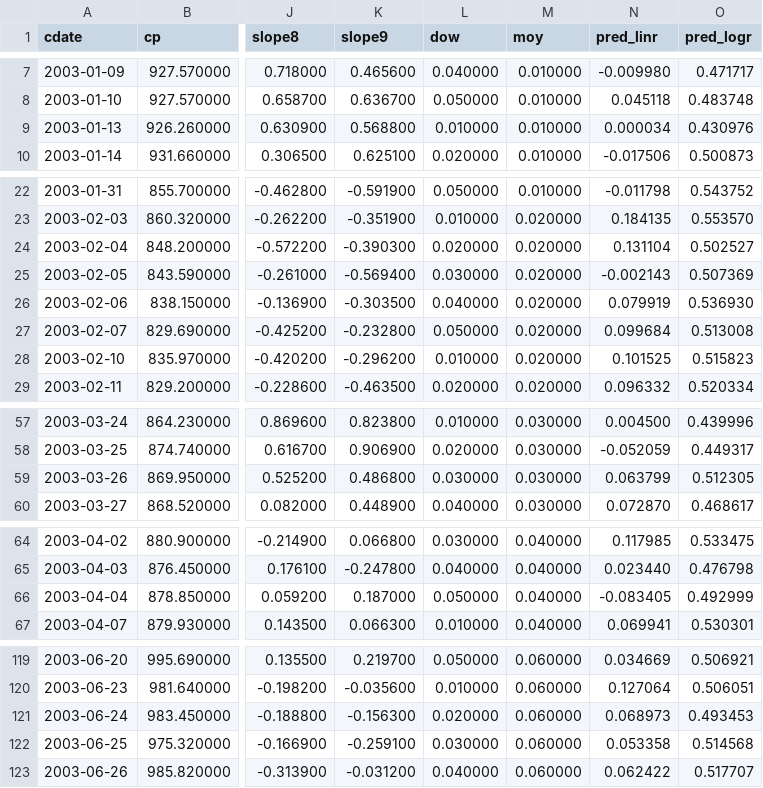
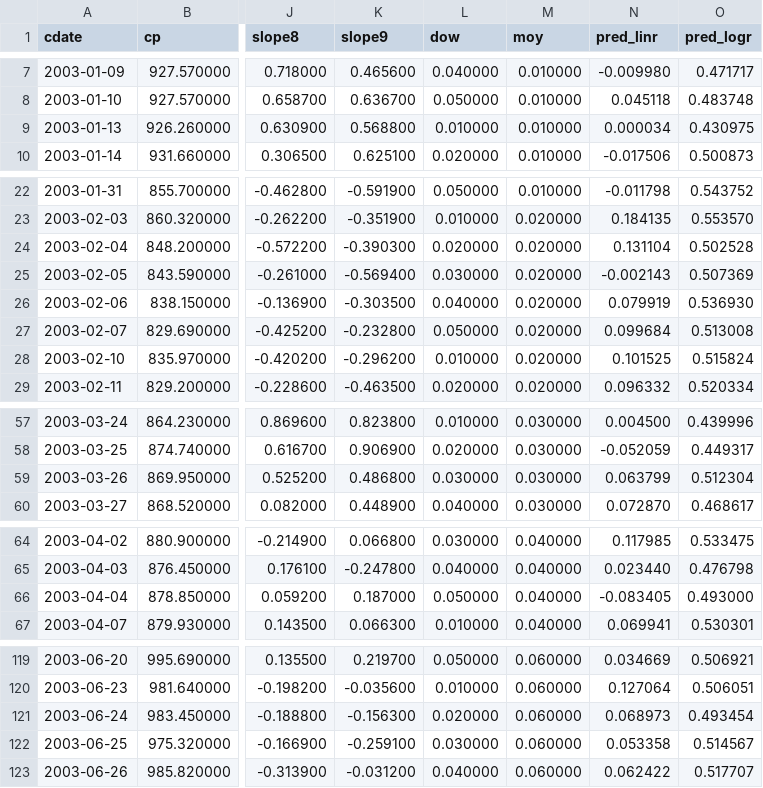
Before and after one commit to danbikle/reg4us_old, a CSV file: public/csv/backtest_2003.csv, drawn as a sheet; only a part is shown, gaps mark what is left out; the diff covers the shown part only; the diff names each change by its address in the sheet, - before the commit and + after, or states it on an @@ line.

```diff
--- a/public/csv/backtest_2003.csv
+++ b/public/csv/backtest_2003.csv
-O9 (pred_logr): 0.430976
+O9 (pred_logr): 0.430975
-O24 (pred_logr): 0.502527
+O24 (pred_logr): 0.502528
-O28 (pred_logr): 0.515823
+O28 (pred_logr): 0.515824
-O59 (pred_logr): 0.512305
+O59 (pred_logr): 0.512304
-O66 (pred_logr): 0.492999
+O66 (pred_logr): 0.493000
-O121 (pred_logr): 0.493453
+O121 (pred_logr): 0.493454
-O122 (pred_logr): 0.514568
+O122 (pred_logr): 0.514567
```
Also changed, not shown: 5 edited cells elsewhere in this file, public/csv/backtest_2001.csv, public/csv/gspc2.csv, 27 other files.
